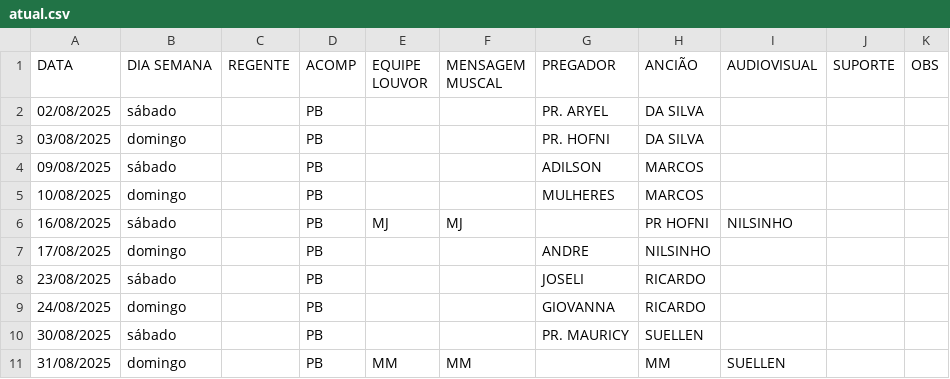
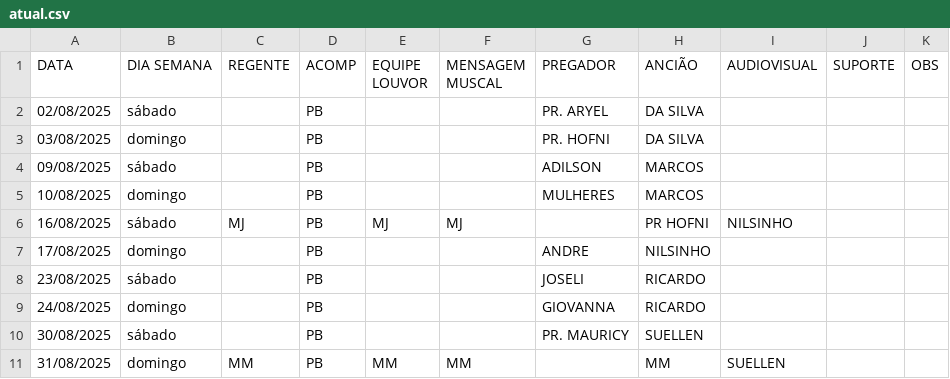
Before and after one commit to NatanBudny/EscalaMusica, a CSV file: docs/atual.csv, drawn as a sheet; only a part is shown; the diff names each change by its address in the sheet, - before the commit and + after, or states it on an @@ line.

Commit message:
Update atual.csv

```diff
--- a/docs/atual.csv
+++ b/docs/atual.csv
-C6 (REGENTE): (empty)
+C6 (REGENTE): MJ
-C11 (REGENTE): (empty)
+C11 (REGENTE): MM
```
